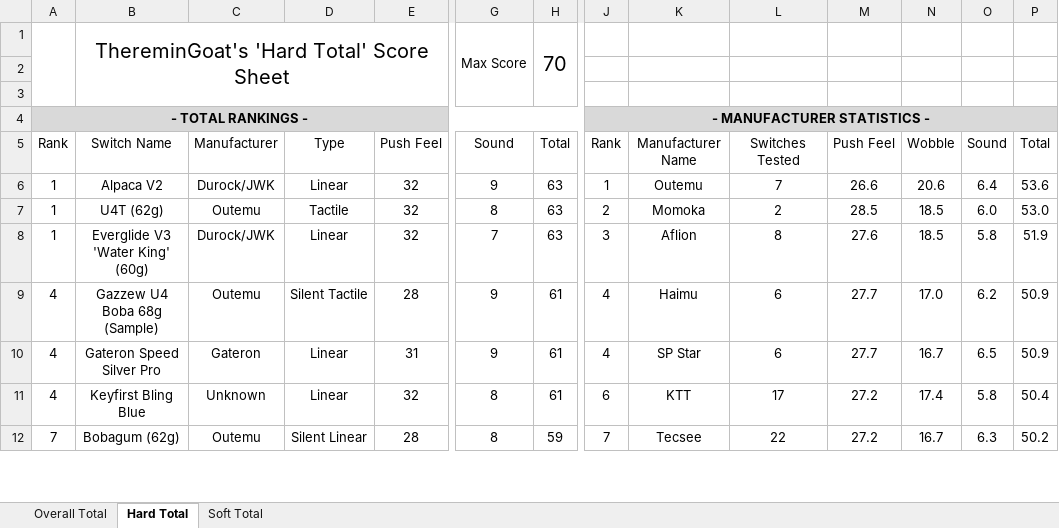
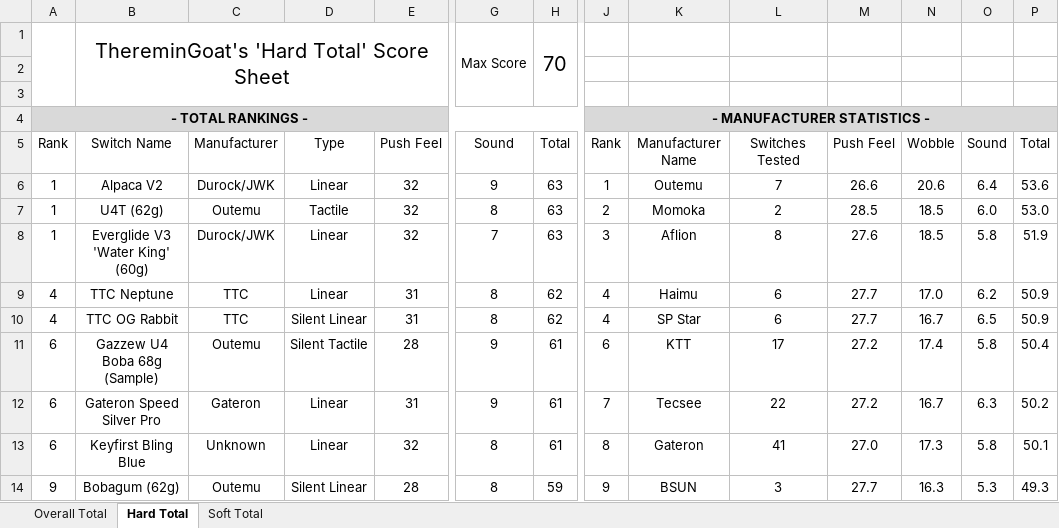
Before and after one commit to ThereminGoat/switch-scores, an Excel workbook: 1-Composite Score Sheet.xlsx, sheet Hard Total, drawn as a sheet; only a part is shown, gaps mark what is left out; values as stored, in another font and other column widths than the file's, no borders; charts and pictures not drawn; addresses are those after the commit; rows hold the shown columns only; the diff covers the shown part only; the diff names each change by its address in the sheet, - before the commit and + after, or states it on an @@ line.

```diff
--- a/1-Composite Score Sheet.xlsx (sheet Hard Total)
+++ b/1-Composite Score Sheet.xlsx (sheet Hard Total)
+row 9: 4 | TTC Neptune | TTC | Linear | 31 | 8 | 62 | 4 | Haimu | 6 | 27.7 | 17.0 | 6.2 | 50.9
+row 10: 4 | TTC OG Rabbit | TTC | Silent Linear | 31 | 8 | 62 | 4 | SP Star | 6 | 27.7 | 16.7 | 6.5 | 50.9
-A11:A13: 4
+A11:A13: 6
-J11: 4
+J11: 6
-K11: Haimu
+K11: KTT
-L11: 6
+L11: 17
-M11:M12: 27.7
+M11:M12: 27.2
-N11: 17.0
+N11: 17.4
-O11: 6.2
+O11: 5.8
-P11: 50.9
+P11: 50.4
-J12: 4
+J12: 7
-K12: SP Star
+K12: Tecsee
-L12: 6
+L12: 22
-O12: 6.5
+O12: 6.3
-P12: 50.9
+P12: 50.2
-J13: 6
+J13: 8
-K13: KTT
+K13: Gateron
-L13: 17
+L13: 41
-M13: 27.2
+M13: 27.0
-N13: 17.4
+N13: 17.3
-P13: 50.4
+P13: 50.1
-A14: 7
+A14: 9
-J14: 7
+J14: 9
-K14: Tecsee
+K14: BSUN
-L14: 22
+L14: 3
-M14: 27.2
+M14: 27.7
-N14: 16.7
+N14: 16.3
-O14: 6.3
+O14: 5.3
-P14: 50.2
+P14: 49.3
```
Also changed, not shown: 2 added rows, 1 removed row, 428 edited cells, cell formats and merged cells elsewhere in this sheet, sheet Overall Total, sheet Soft Total, formulas that keep their value, 5 other files.
